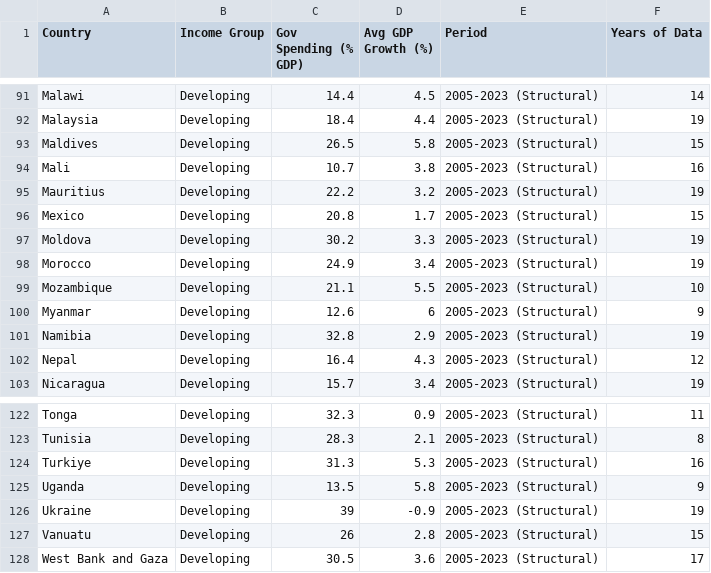
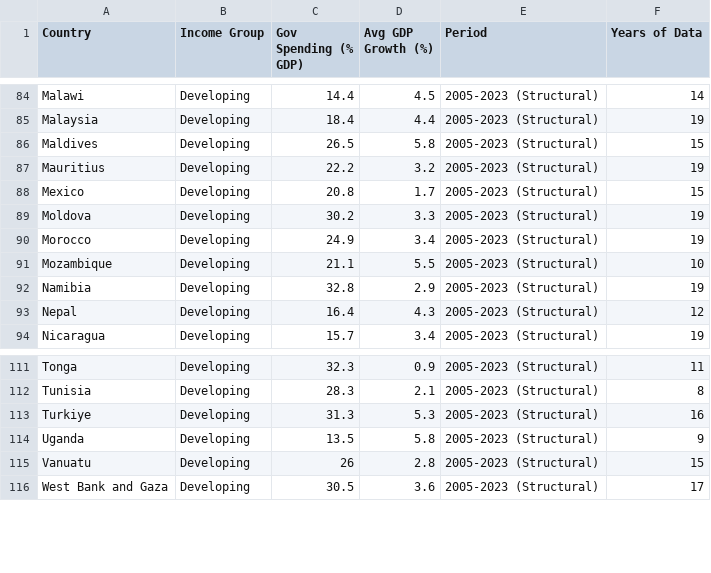
Before and after one commit to julienreszka/julienreszka.github.io, a CSV file: economic-simulator/armey-curve-data-structural.csv, drawn as a sheet; only a part is shown, gaps mark what is left out; the diff covers the shown part only; the diff names each change by its address in the sheet, - before the commit and + after, or states it on an @@ line.

```diff
--- a/economic-simulator/armey-curve-data-structural.csv
+++ b/economic-simulator/armey-curve-data-structural.csv
-row 94: Mali | Developing | 10.7 | 3.8 | 2005-2023 (Structural) | 16
-row 100: Myanmar | Developing | 12.6 | 6 | 2005-2023 (Structural) | 9
-row 126: Ukraine | Developing | 39 | -0.9 | 2005-2023 (Structural) | 19
```
Also changed, not shown: 9 removed rows elsewhere in this file.
